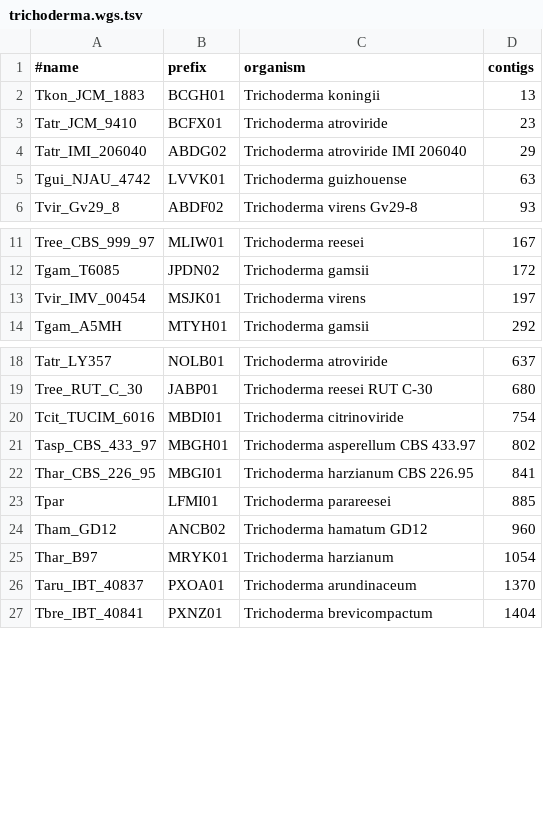
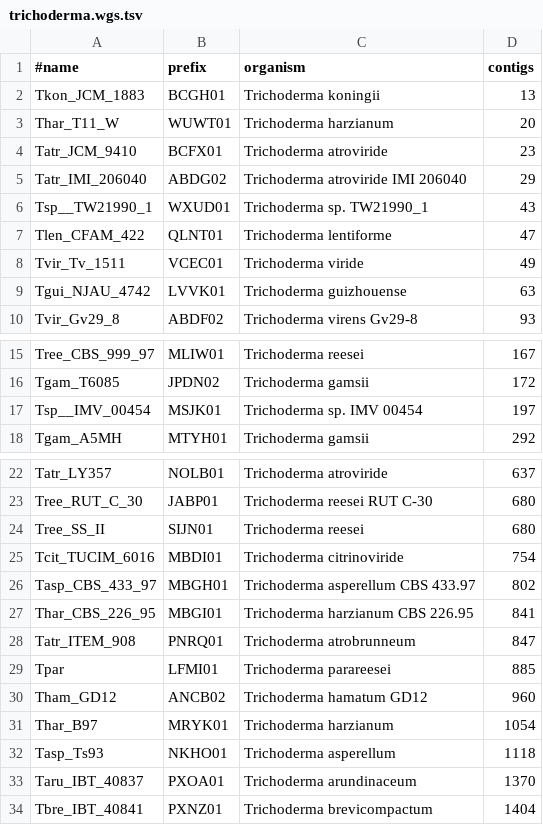
Before and after one commit to wang-q/withncbi, a TSV file: pop/trichoderma.wgs.tsv, drawn as a sheet; only a part is shown, gaps mark what is left out.

```diff
--- a/pop/trichoderma.wgs.tsv
+++ b/pop/trichoderma.wgs.tsv
@@ -2,4 +2,8 @@
 Tkon_JCM_1883	BCGH01	Trichoderma koningii	13
+Thar_T11_W	WUWT01	Trichoderma harzianum	20
 Tatr_JCM_9410	BCFX01	Trichoderma atroviride	23
 Tatr_IMI_206040	ABDG02	Trichoderma atroviride IMI 206040	29
+Tsp__TW21990_1	WXUD01	Trichoderma sp. TW21990_1	43
+Tlen_CFAM_422	QLNT01	Trichoderma lentiforme	47
+Tvir_Tv_1511	VCEC01	Trichoderma viride	49
 Tgui_NJAU_4742	LVVK01	Trichoderma guizhouense	63
@@ -12,3 +16,3 @@ Tree_CBS_999_97	MLIW01	Trichoderma reesei	167
 Tgam_T6085	JPDN02	Trichoderma gamsii	172
-Tvir_IMV_00454	MSJK01	Trichoderma virens	197
+Tsp__IMV_00454	MSJK01	Trichoderma sp. IMV 00454	197
 Tgam_A5MH	MTYH01	Trichoderma gamsii	292
@@ -19,2 +23,3 @@ Tatr_LY357	NOLB01	Trichoderma atroviride	637
 Tree_RUT_C_30	JABP01	Trichoderma reesei RUT C-30	680
+Tree_SS_II	SIJN01	Trichoderma reesei	680
 Tcit_TUCIM_6016	MBDI01	Trichoderma citrinoviride	754
@@ -22,2 +27,3 @@ Tasp_CBS_433_97	MBGH01	Trichoderma asperellum CBS 433.97	802
 Thar_CBS_226_95	MBGI01	Trichoderma harzianum CBS 226.95	841
+Tatr_ITEM_908	PNRQ01	Trichoderma atrobrunneum	847
 Tpar	LFMI01	Trichoderma parareesei	885
@@ -25,2 +31,3 @@ Tham_GD12	ANCB02	Trichoderma hamatum GD12	960
 Thar_B97	MRYK01	Trichoderma harzianum	1054
+Tasp_Ts93	NKHO01	Trichoderma asperellum	1118
 Taru_IBT_40837	PXOA01	Trichoderma arundinaceum	1370
```
Also changed, not shown: pop/trichoderma.assembly.tsv, 3 other files.
